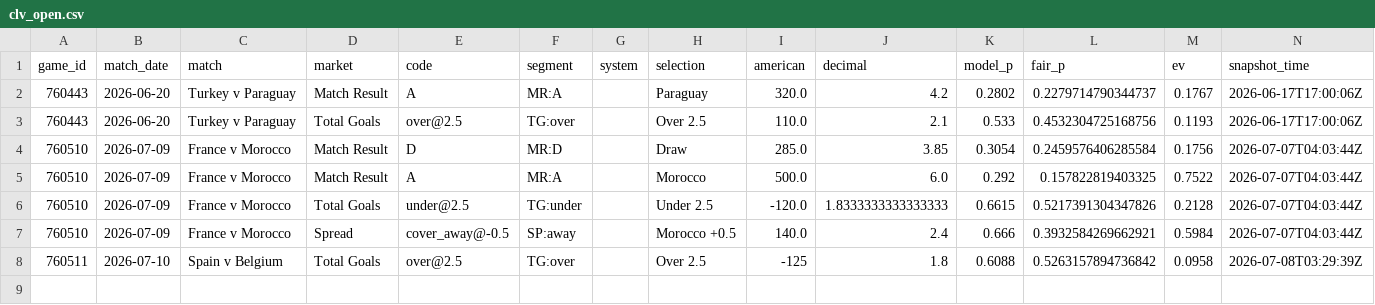
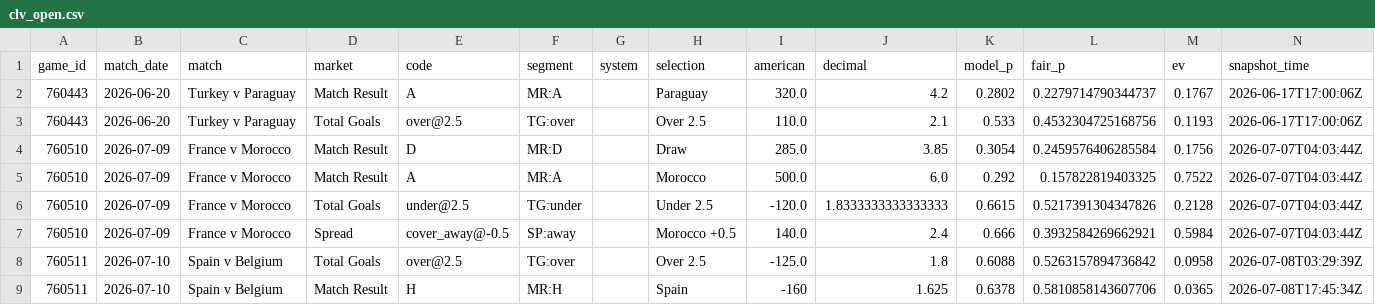
Before and after one commit to mgwinnier/soccer-model, a CSV file: reports/clv_open.csv, drawn as a sheet.

```diff
--- a/reports/clv_open.csv
+++ b/reports/clv_open.csv
@@ -7,2 +7,3 @@ game_id,match_date,match,market,code,segment,system,selection,american,decimal,m
 760510,2026-07-09,France v Morocco,Spread,cover_away@-0.5,SP:away,,Morocco +0.5,140.0,2.4,0.666,0.3932584269662921,0.5984,2026-07-07T04:03:44Z
-760511,2026-07-10,Spain v Belgium,Total Goals,over@2.5,TG:over,,Over 2.5,-125,1.8,0.6088,0.5263157894736842,0.0958,2026-07-08T03:29:39Z
+760511,2026-07-10,Spain v Belgium,Total Goals,over@2.5,TG:over,,Over 2.5,-125.0,1.8,0.6088,0.5263157894736842,0.0958,2026-07-08T03:29:39Z
+760511,2026-07-10,Spain v Belgium,Match Result,H,MR:H,,Spain,-160,1.625,0.6378,0.5810858143607706,0.0365,2026-07-08T17:45:34Z
```
